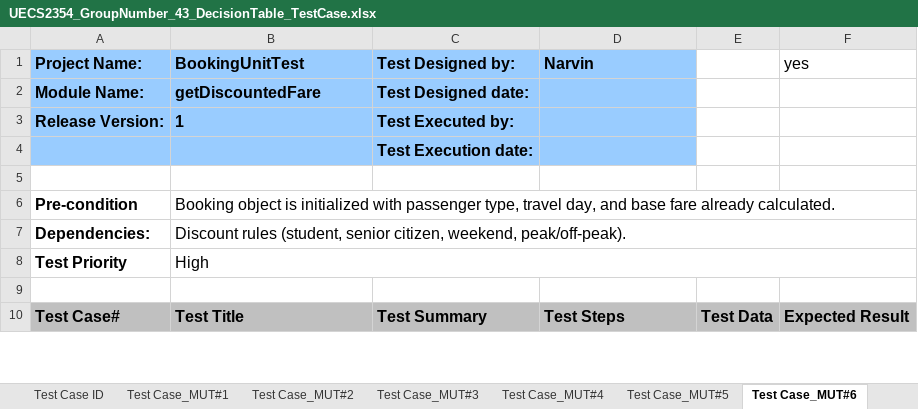
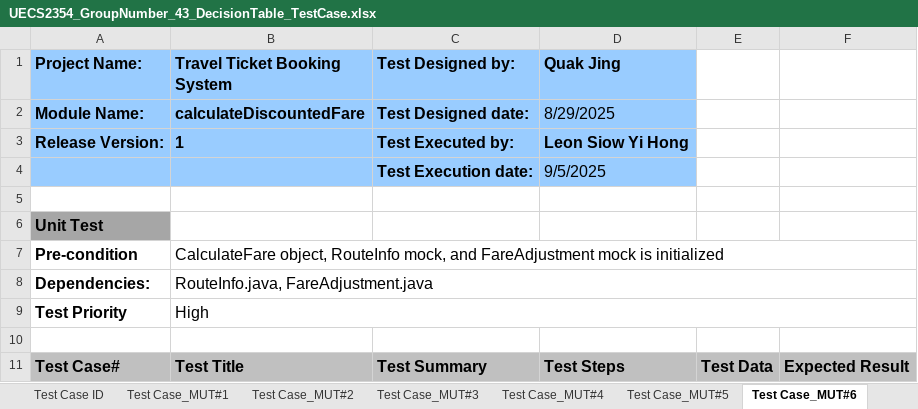
Before and after one commit to flamneX/Travel-Ticket-Booking-System, an Excel workbook: UECS2354_GroupNumber_43_DecisionTable_TestCase.xlsx, sheet Test Case_MUT#6, drawn as a sheet; only a part is shown; values as stored, in another font and other column widths than the file's, no borders; addresses are those after the commit; the diff covers the shown part only; the diff names each change by its address in the sheet, - before the commit and + after, or states it on an @@ line.

Commit message:
completed test design

```diff
--- a/UECS2354_GroupNumber_43_DecisionTable_TestCase.xlsx (sheet Test Case_MUT#6)
+++ b/UECS2354_GroupNumber_43_DecisionTable_TestCase.xlsx (sheet Test Case_MUT#6)
-B1: BookingUnitTest
+B1: Travel Ticket Booking System
-D1: Narvin
+D1: Quak Jing
-F1: yes
+F1: (empty)
-B2 (Travel Ticket Booking System): getDiscountedFare
+B2 (Travel Ticket Booking System): calculateDiscountedFare
-D2 (Quak Jing): (empty)
+D2 (Quak Jing): 8/29/2025
-D3 (Quak Jing): (empty)
+D3 (Quak Jing): Leon Siow Yi Hong
-D4 (Quak Jing): (empty)
+D4 (Quak Jing): 9/5/2025
+row 6: Unit Test
-B7 (Travel Ticket Booking System): Booking object is initialized with passenger type, travel day, and base fare already calculated.
+B7 (Travel Ticket Booking System): CalculateFare object, RouteInfo mock, and FareAdjustment mock is initialized
-B8 (Travel Ticket Booking System): Discount rules (student, senior citizen, weekend, peak/off-peak).
+B8 (Travel Ticket Booking System): RouteInfo.java, FareAdjustment.java
```
Also changed, not shown: 27 added rows, 2 removed rows and 18 edited cells elsewhere in this sheet, sheet Test Case_MUT#12, sheet Test Case_MUT#9, sheet Test Case_MUT#5, sheet Test Case_MUT#16, sheet Test Case_MUT#15, sheet Test Case_MUT#2, 16 more sheets, other sheet tabs.
